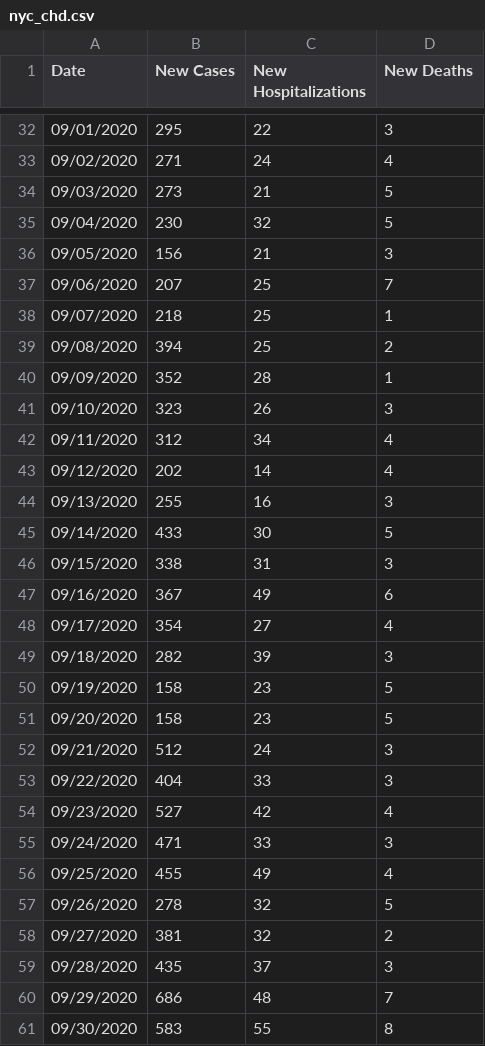
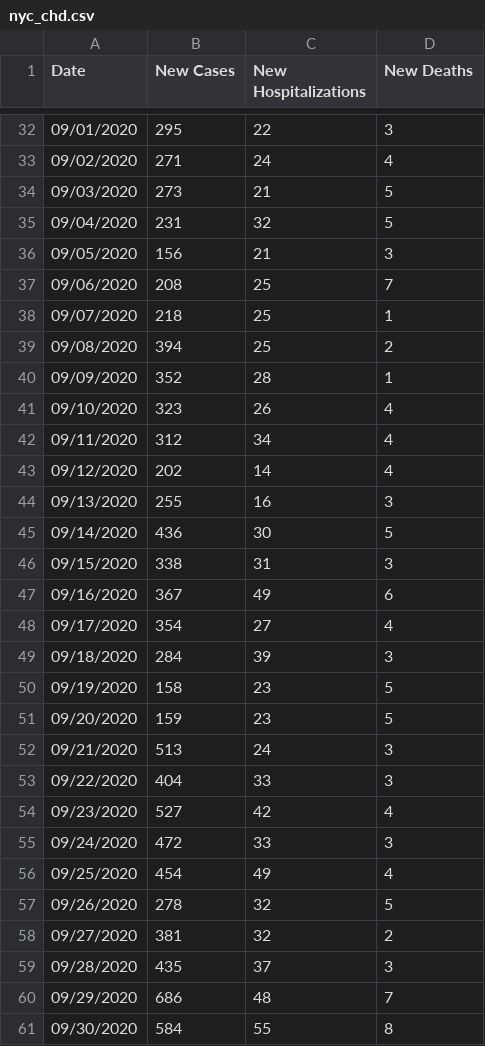
Before and after one commit to violettracker/nyutracker, a CSV file: dynamic/nyc_chd.csv, drawn as a sheet; only a part is shown, gaps mark what is left out; the diff covers the shown part only.

```diff
--- a/dynamic/nyc_chd.csv
+++ b/dynamic/nyc_chd.csv
@@ -34,5 +34,5 @@ Date,New Cases,New Hospitalizations,New Deaths
 09/03/2020,273,21,5
-09/04/2020,230,32,5
+09/04/2020,231,32,5
 09/05/2020,156,21,3
-09/06/2020,207,25,7
+09/06/2020,208,25,7
 09/07/2020,218,25,1
@@ -40,3 +40,3 @@ Date,New Cases,New Hospitalizations,New Deaths
 09/09/2020,352,28,1
-09/10/2020,323,26,3
+09/10/2020,323,26,4
 09/11/2020,312,34,4
@@ -44,3 +44,3 @@ Date,New Cases,New Hospitalizations,New Deaths
 09/13/2020,255,16,3
-09/14/2020,433,30,5
+09/14/2020,436,30,5
 09/15/2020,338,31,3
@@ -48,10 +48,10 @@ Date,New Cases,New Hospitalizations,New Deaths
 09/17/2020,354,27,4
-09/18/2020,282,39,3
+09/18/2020,284,39,3
 09/19/2020,158,23,5
-09/20/2020,158,23,5
-09/21/2020,512,24,3
+09/20/2020,159,23,5
+09/21/2020,513,24,3
 09/22/2020,404,33,3
 09/23/2020,527,42,4
-09/24/2020,471,33,3
-09/25/2020,455,49,4
+09/24/2020,472,33,3
+09/25/2020,454,49,4
 09/26/2020,278,32,5
@@ -60,2 +60,2 @@ Date,New Cases,New Hospitalizations,New Deaths
 09/29/2020,686,48,7
-09/30/2020,583,55,8
+09/30/2020,584,55,8
```
Also changed, not shown: 1 added row and 124 edited cells elsewhere in this file, dynamic/nyc_positivity.csv, dynamic/nyc_positivity_recent.csv.
